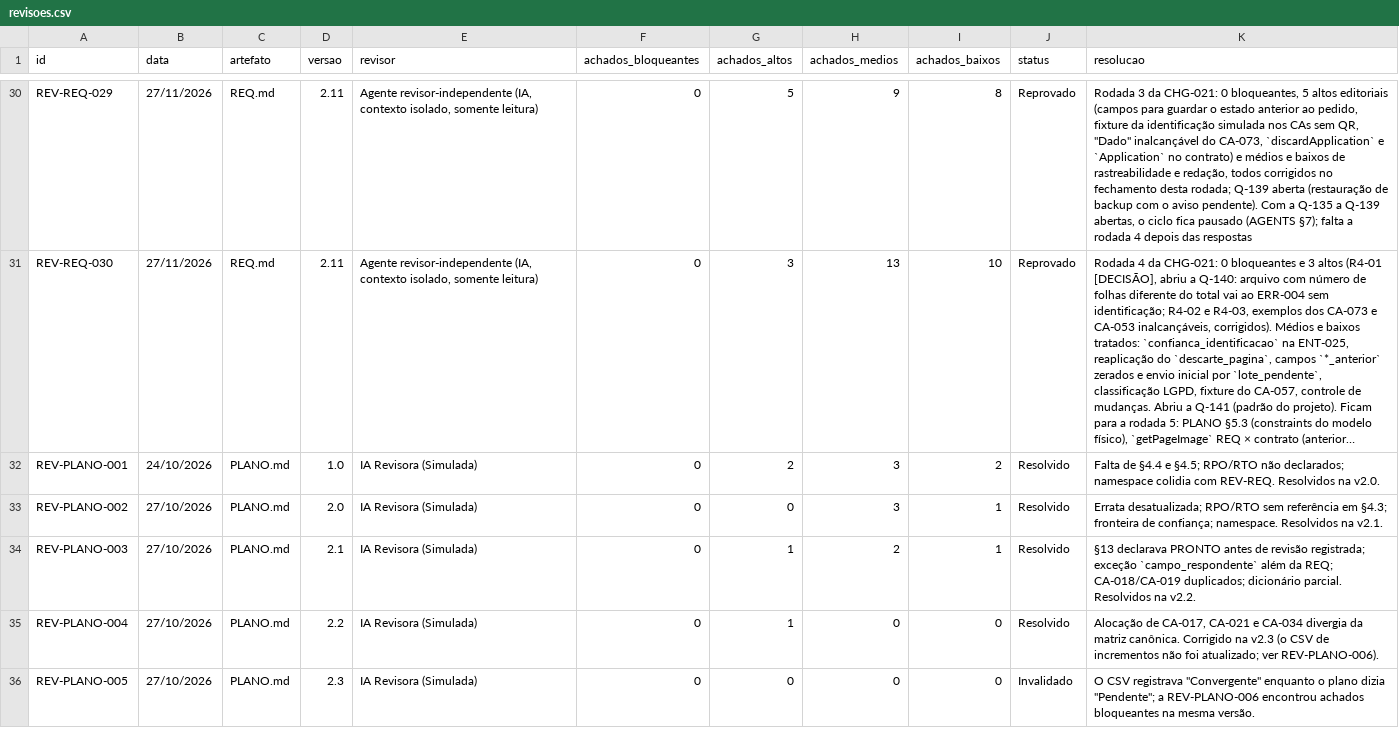
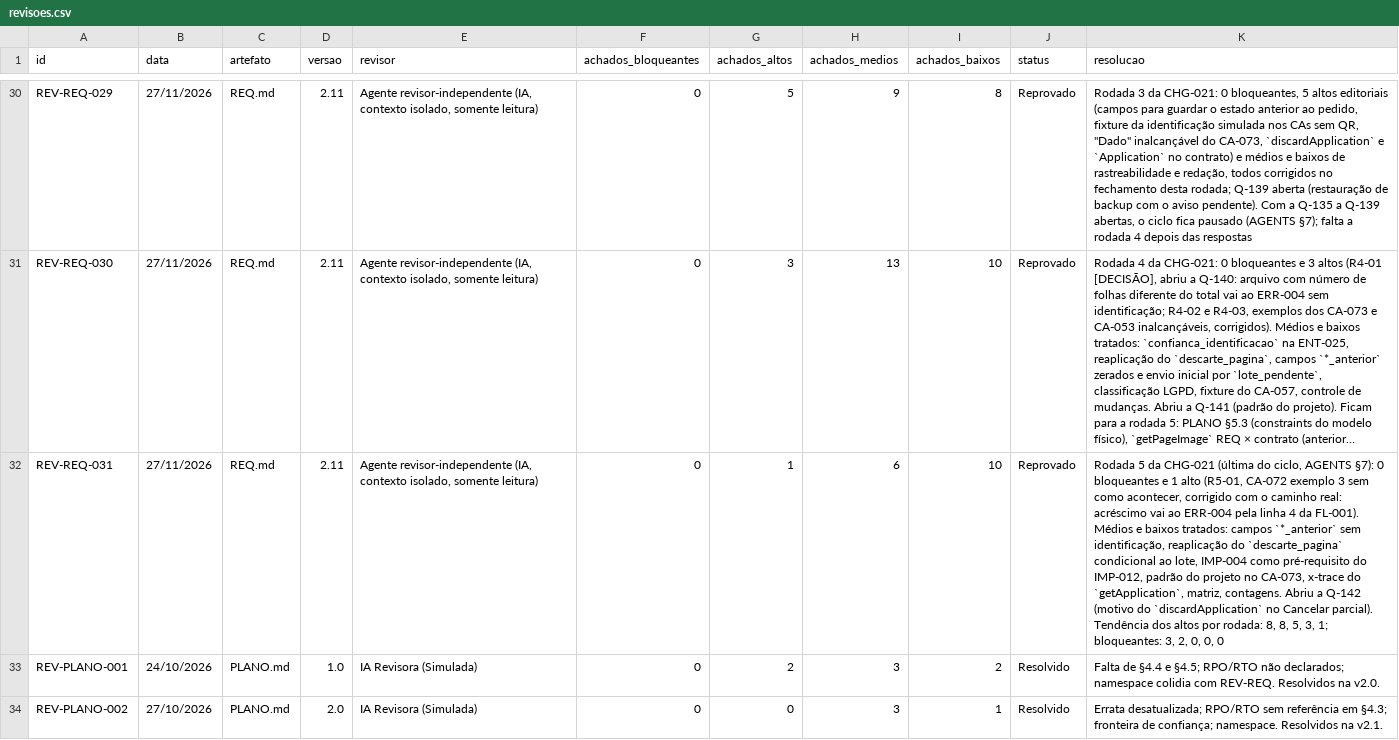
Before and after one commit to carlosyano/minhapesquisa-s2r, a CSV file: registros/revisoes.csv, drawn as a sheet; only a part is shown, gaps mark what is left out; the shorter side is filled out with more unchanged rows; long unchanged cells end in …; the diff covers the shown part only; the diff names each change by its address in the sheet, - before the commit and + after, or states it on an @@ line.

```diff
--- a/registros/revisoes.csv
+++ b/registros/revisoes.csv
+row 32: REV-REQ-031 | 27/11/2026 | REQ.md | 2.11 | Agente revisor-independente (IA, contexto isolado, somente leitura) | 0 | 1 | 6 | 10 | Reprovado | Rodada 5 da CHG-021 (última do ciclo, AGENTS §7): 0 bloqueantes e 1 alto (R5-01, CA-072 exemplo 3 sem como acontecer, corrigido com o caminho real: acréscimo vai ao ERR-004 pela linha 4 da FL-001). Médios e baixos tratados: campos `*_anterior` sem identificação, reaplicação do `descarte_pagina` condicional ao lote, IMP-004 como pré-requisito do IMP-012, padrão do projeto no CA-073, x-trace do `getApplication`, matriz, contagens. Abriu a Q-142 (motivo do `discardApplication` no Cancelar parcial). Tendência dos altos por rodada: 8, 8, 5, 3, 1; bloqueantes: 3, 2, 0, 0, 0
```
Also changed, not shown: 1 added row elsewhere in this file, registros/catalogo_erros.csv, registros/controle_mudancas.csv, 6 other files.
